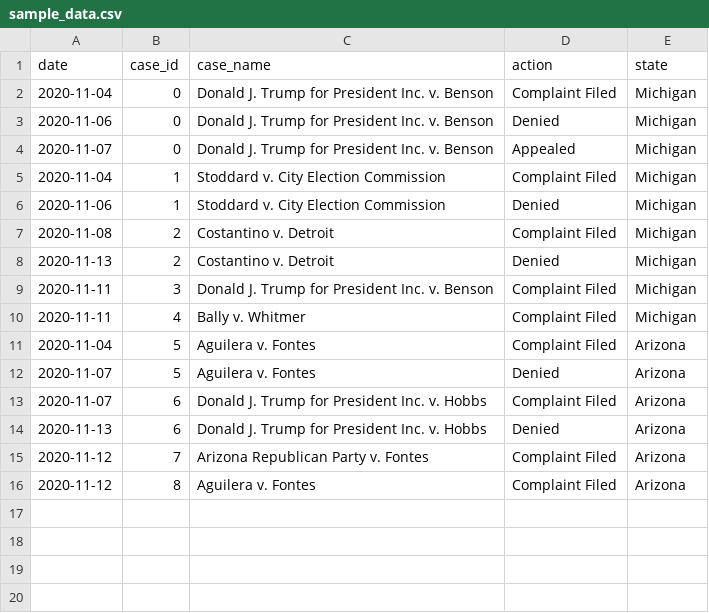
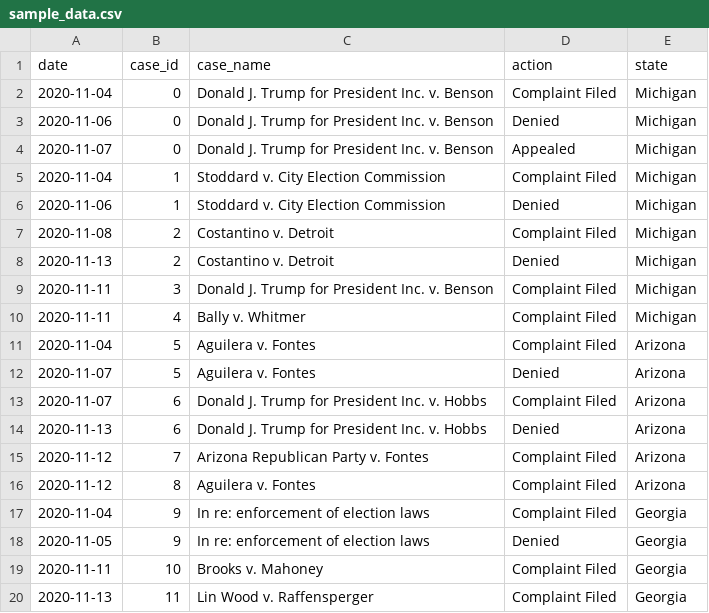
Before and after one commit to bora-uyumazturk/election-lawsuits, a CSV file: data/sample_data.csv, drawn as a sheet.

```diff
--- a/data/sample_data.csv
+++ b/data/sample_data.csv
@@ -16 +16,5 @@ date,case_id,case_name,action,state,,,
 2020-11-12,8,Aguilera v. Fontes,Complaint Filed,Arizona,,,
+2020-11-04,9,In re: enforcement of election laws,Complaint Filed,Georgia,,,
+2020-11-05,9,In re: enforcement of election laws,Denied,Georgia,,,
+2020-11-11,10,Brooks v. Mahoney,Complaint Filed,Georgia,,,
+2020-11-13,11,Lin Wood v. Raffensperger,Complaint Filed,Georgia,,,
```
